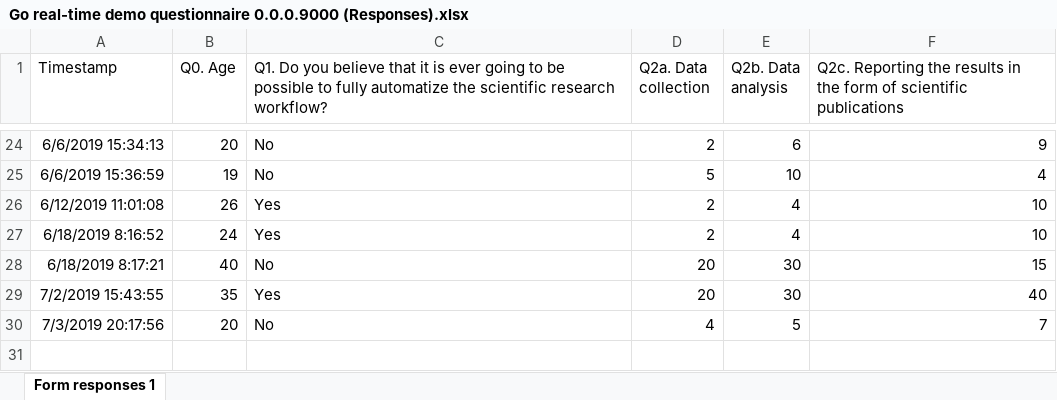
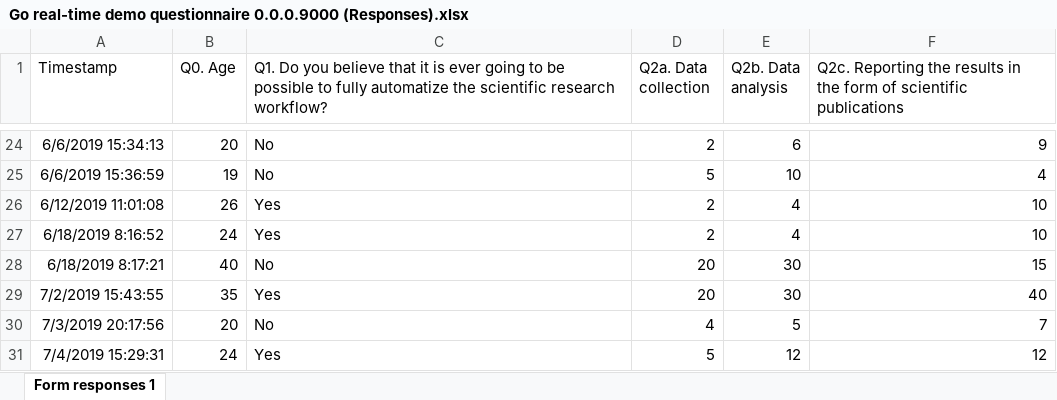
Before and after one commit to kekecsz/Direct_deposition_test, an Excel workbook: gdrive/Go_real_time_data/Go real-time demo questionnaire 0.0.0.9000 (Responses).xlsx, sheet Form responses 1, drawn as a sheet; only a part is shown, gaps mark what is left out; values as stored, in another font and other column widths than the file's, no borders; charts and pictures not drawn; the diff names each change by its address in the sheet, - before the commit and + after, or states it on an @@ line.

Commit message:
Scheduled update Thu Jul  4 13:31:01 UTC 2019

```diff
--- a/gdrive/Go_real_time_data/Go real-time demo questionnaire 0.0.0.9000 (Responses).xlsx (sheet Form responses 1)
+++ b/gdrive/Go_real_time_data/Go real-time demo questionnaire 0.0.0.9000 (Responses).xlsx (sheet Form responses 1)
+row 31: 7/4/2019 15:29:31 | 24 | Yes | 5 | 12 | 12
```
